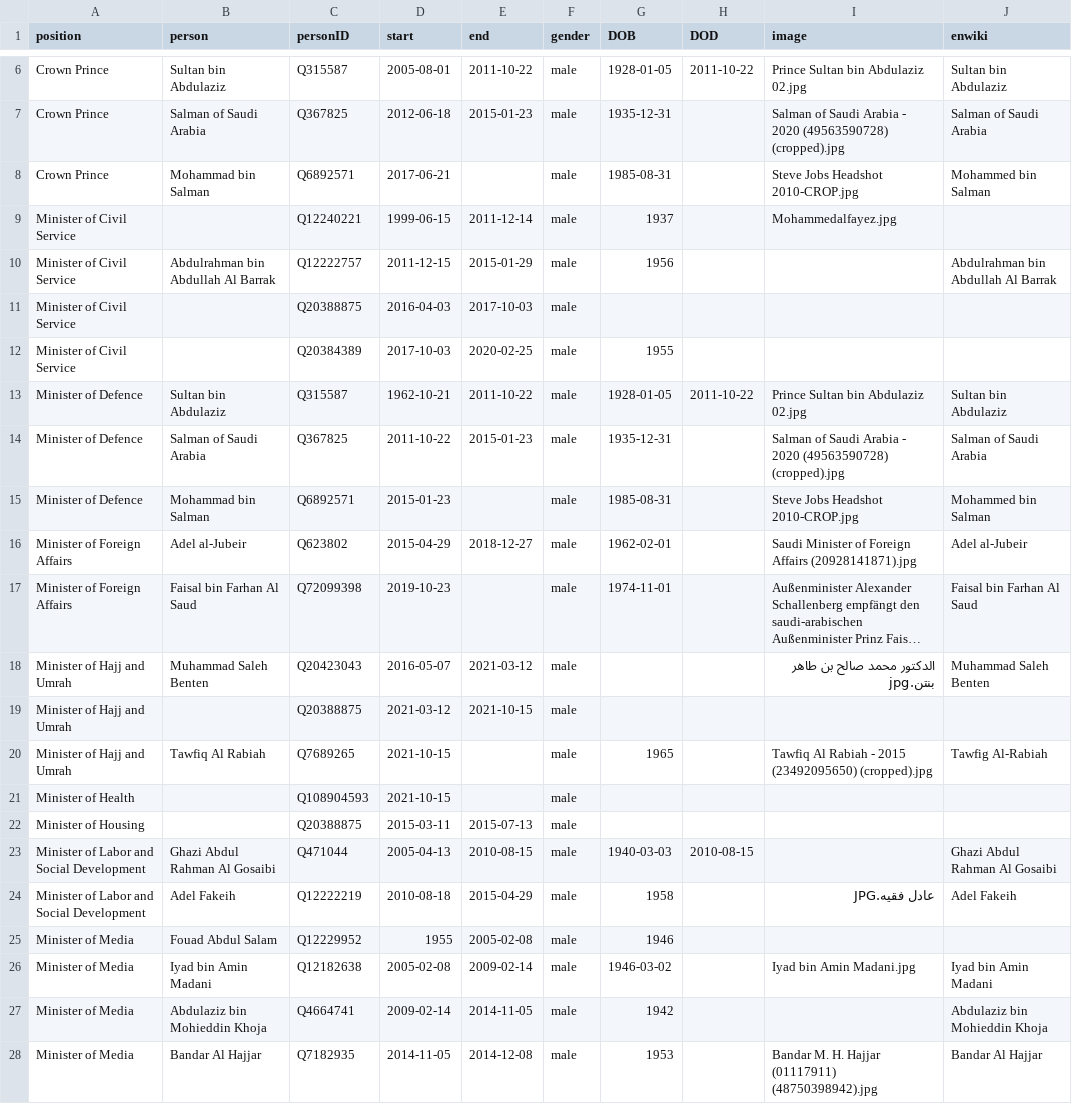
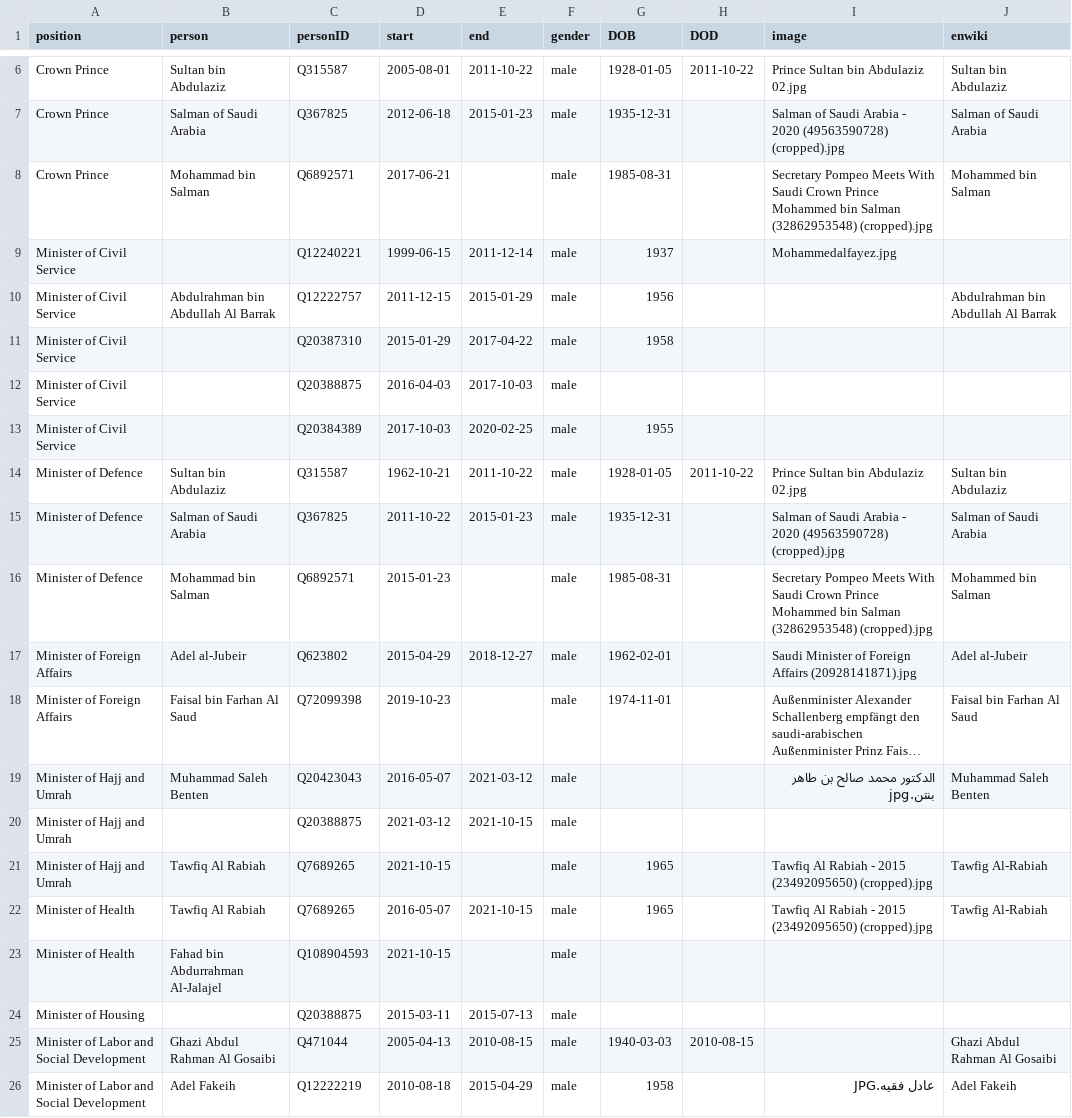
Before and after one commit to every-politician-scrapers/saudi-ministers, a CSV file: html/holders21.csv, drawn as a sheet; only a part is shown, gaps mark what is left out; the shorter side is filled out with more unchanged rows; long unchanged cells end in …; addresses are those after the commit; the diff names each change by its address in the sheet, - before the commit and + after, or states it on an @@ line.

```diff
--- a/html/holders21.csv
+++ b/html/holders21.csv
-I8 (image): Steve Jobs Headshot 2010-CROP.jpg
+I8 (image): Secretary Pompeo Meets With Saudi Crown Prince Mohammed bin Salman (32862953548) (cropped).jpg
+row 11: Minister of Civil Service |  | Q20387310 | 2015-01-29 | 2017-04-22 | male | 1958
-I16 (image): Steve Jobs Headshot 2010-CROP.jpg
+I16 (image): Secretary Pompeo Meets With Saudi Crown Prince Mohammed bin Salman (32862953548) (cropped).jpg
+row 22: Minister of Health | Tawfiq Al Rabiah | Q7689265 | 2016-05-07 | 2021-10-15 | male | 1965 |  | Tawfiq Al Rabiah - 2015 (23492095650) (cropped).jpg | Tawfig Al-Rabiah
-B23 (person): (empty)
+B23 (person): Fahad bin Abdurrahman Al-Jalajel
```
Also changed, not shown: html/current.csv, 1 other file.
